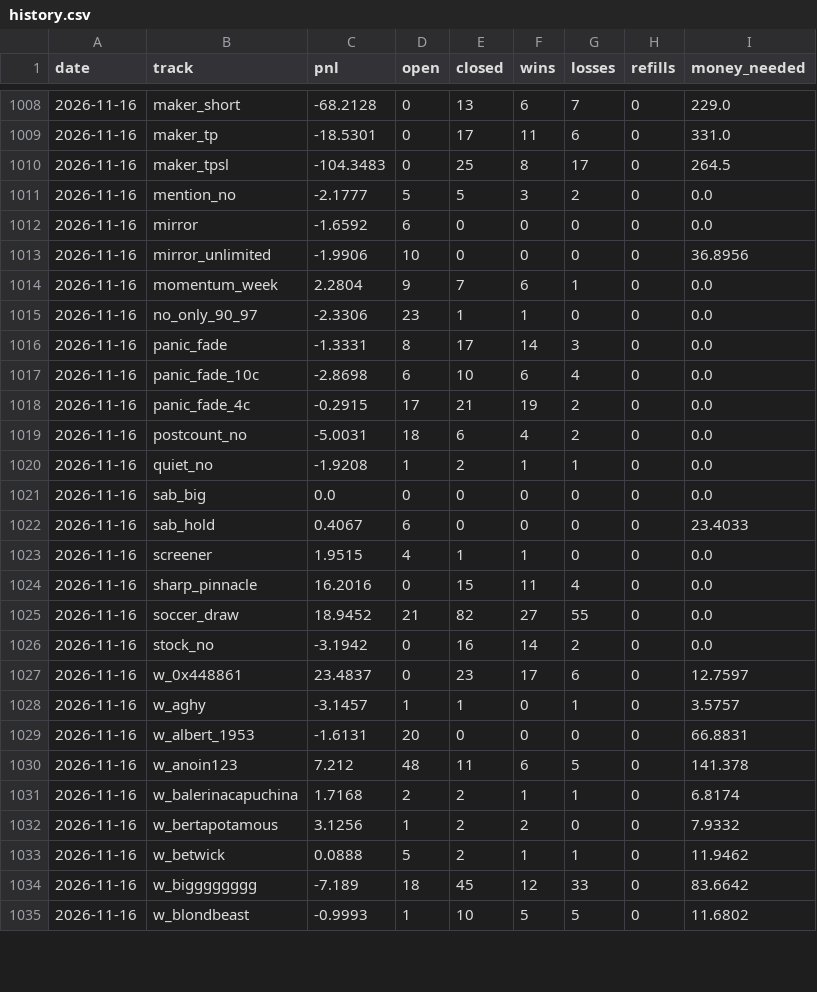
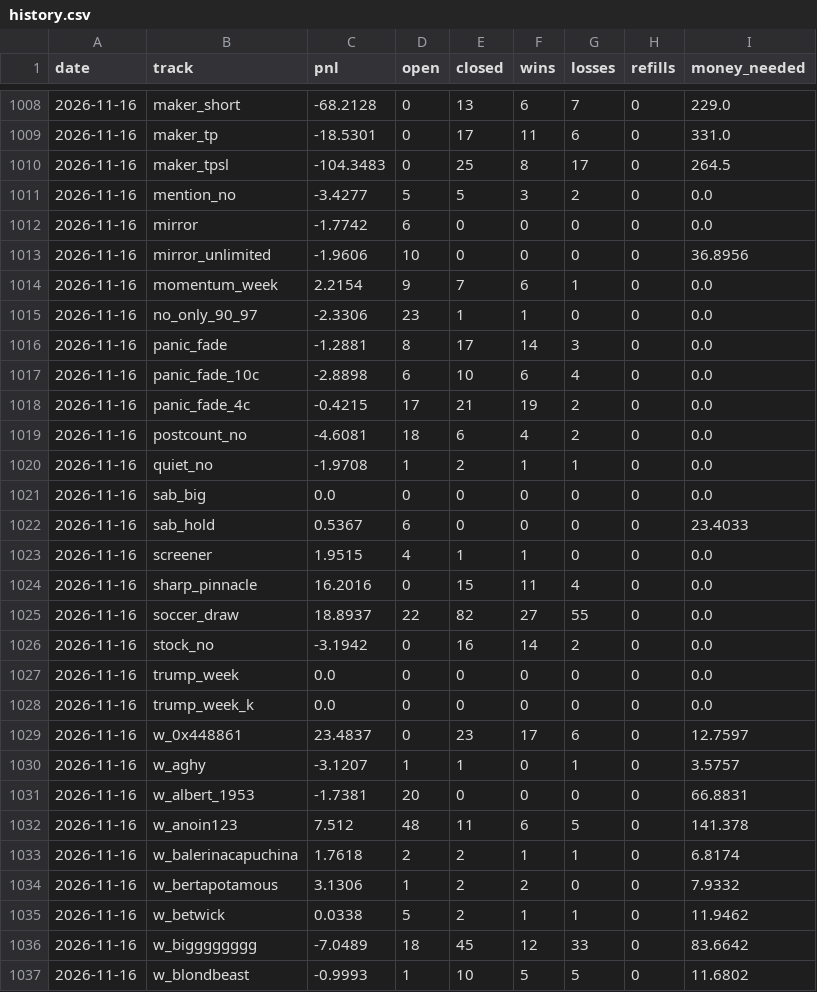
Before and after one commit to palsk1/poly-paper-bot, a CSV file: state/history.csv, drawn as a sheet; only a part is shown, gaps mark what is left out; the diff covers the shown part only.

```diff
--- a/state/history.csv
+++ b/state/history.csv
@@ -1010,26 +1010,28 @@ date,track,pnl,open,closed,wins,losses,refills,money_needed
 2026-11-16,maker_tpsl,-104.3483,0,25,8,17,0,264.5
-2026-11-16,mention_no,-2.1777,5,5,3,2,0,0.0
-2026-11-16,mirror,-1.6592,6,0,0,0,0,0.0
-2026-11-16,mirror_unlimited,-1.9906,10,0,0,0,0,36.8956
-2026-11-16,momentum_week,2.2804,9,7,6,1,0,0.0
+2026-11-16,mention_no,-3.4277,5,5,3,2,0,0.0
+2026-11-16,mirror,-1.7742,6,0,0,0,0,0.0
+2026-11-16,mirror_unlimited,-1.9606,10,0,0,0,0,36.8956
+2026-11-16,momentum_week,2.2154,9,7,6,1,0,0.0
 2026-11-16,no_only_90_97,-2.3306,23,1,1,0,0,0.0
-2026-11-16,panic_fade,-1.3331,8,17,14,3,0,0.0
-2026-11-16,panic_fade_10c,-2.8698,6,10,6,4,0,0.0
-2026-11-16,panic_fade_4c,-0.2915,17,21,19,2,0,0.0
-2026-11-16,postcount_no,-5.0031,18,6,4,2,0,0.0
-2026-11-16,quiet_no,-1.9208,1,2,1,1,0,0.0
+2026-11-16,panic_fade,-1.2881,8,17,14,3,0,0.0
+2026-11-16,panic_fade_10c,-2.8898,6,10,6,4,0,0.0
+2026-11-16,panic_fade_4c,-0.4215,17,21,19,2,0,0.0
+2026-11-16,postcount_no,-4.6081,18,6,4,2,0,0.0
+2026-11-16,quiet_no,-1.9708,1,2,1,1,0,0.0
 2026-11-16,sab_big,0.0,0,0,0,0,0,0.0
-2026-11-16,sab_hold,0.4067,6,0,0,0,0,23.4033
+2026-11-16,sab_hold,0.5367,6,0,0,0,0,23.4033
 2026-11-16,screener,1.9515,4,1,1,0,0,0.0
 2026-11-16,sharp_pinnacle,16.2016,0,15,11,4,0,0.0
-2026-11-16,soccer_draw,18.9452,21,82,27,55,0,0.0
+2026-11-16,soccer_draw,18.8937,22,82,27,55,0,0.0
 2026-11-16,stock_no,-3.1942,0,16,14,2,0,0.0
+2026-11-16,trump_week,0.0,0,0,0,0,0,0.0
+2026-11-16,trump_week_k,0.0,0,0,0,0,0,0.0
 2026-11-16,w_0x448861,23.4837,0,23,17,6,0,12.7597
-2026-11-16,w_aghy,-3.1457,1,1,0,1,0,3.5757
-2026-11-16,w_albert_1953,-1.6131,20,0,0,0,0,66.8831
-2026-11-16,w_anoin123,7.212,48,11,6,5,0,141.378
-2026-11-16,w_balerinacapuchina,1.7168,2,2,1,1,0,6.8174
-2026-11-16,w_bertapotamous,3.1256,1,2,2,0,0,7.9332
-2026-11-16,w_betwick,0.0888,5,2,1,1,0,11.9462
-2026-11-16,w_bigggggggg,-7.189,18,45,12,33,0,83.6642
+2026-11-16,w_aghy,-3.1207,1,1,0,1,0,3.5757
+2026-11-16,w_albert_1953,-1.7381,20,0,0,0,0,66.8831
+2026-11-16,w_anoin123,7.512,48,11,6,5,0,141.378
+2026-11-16,w_balerinacapuchina,1.7618,2,2,1,1,0,6.8174
+2026-11-16,w_bertapotamous,3.1306,1,2,2,0,0,7.9332
+2026-11-16,w_betwick,0.0338,5,2,1,1,0,11.9462
+2026-11-16,w_bigggggggg,-7.0489,18,45,12,33,0,83.6642
 2026-11-16,w_blondbeast,-0.9993,1,10,5,5,0,11.6802
```
Also changed, not shown: 98 edited cells elsewhere in this file, 10 other files.
